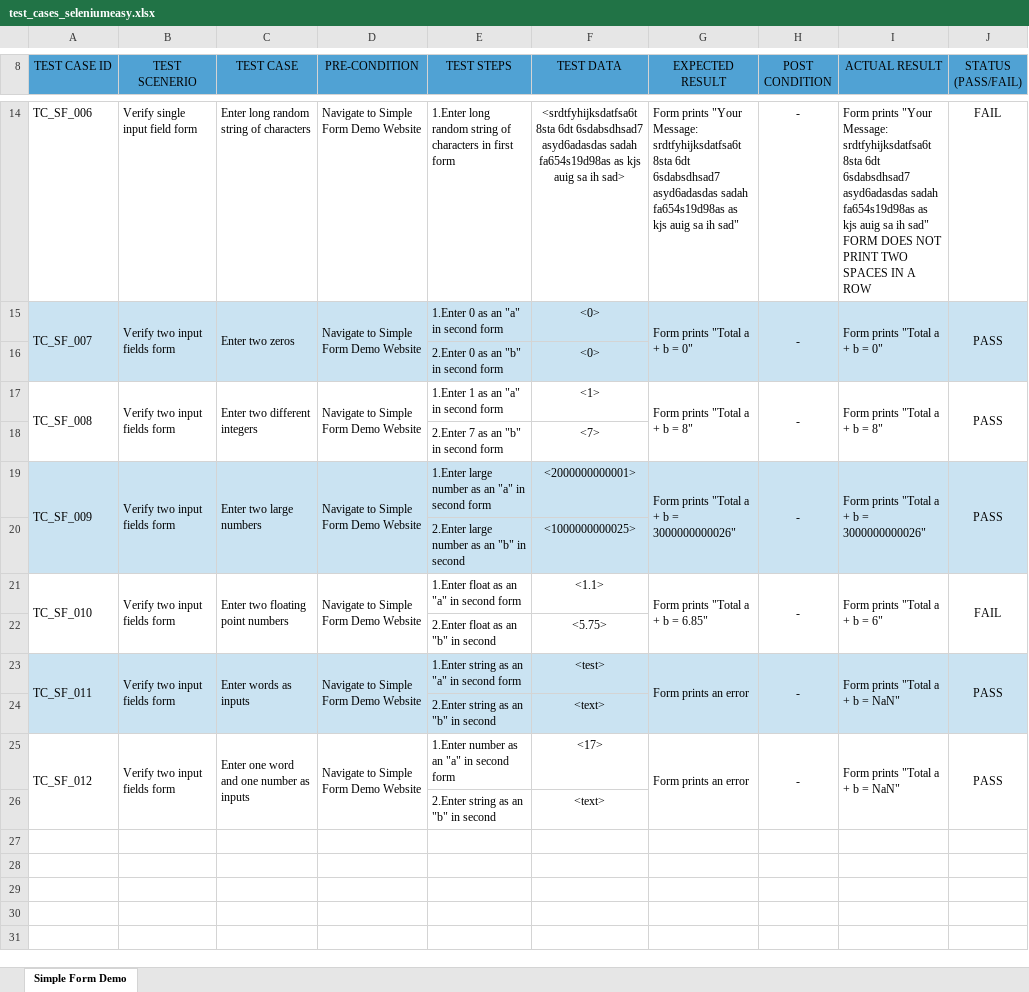
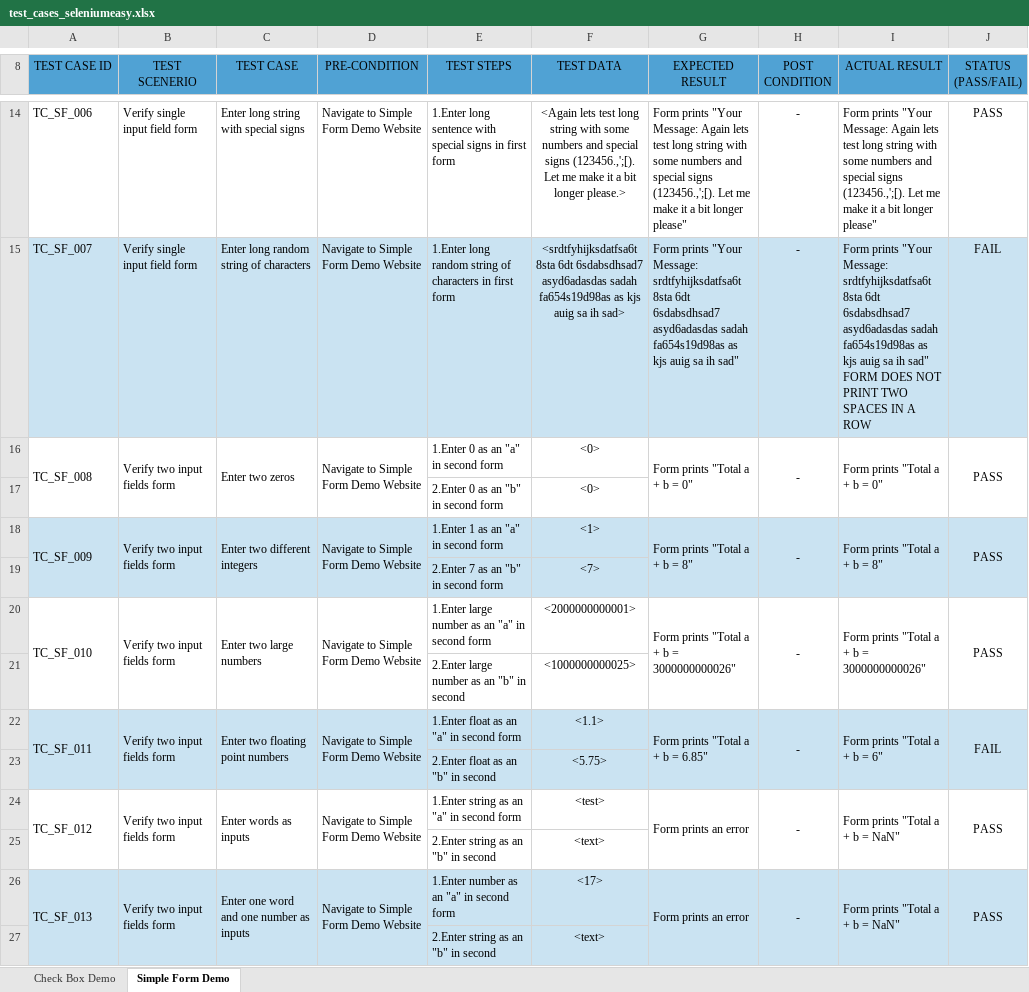
Before and after one commit to KryszanPawel/Test_SeleniumEasy, an Excel workbook: test_cases_seleniumeasy.xlsx, sheet Simple Form Demo, drawn as a sheet; only a part is shown, gaps mark what is left out; values as stored, in another font and other column widths than the file's, no borders; addresses are those after the commit; the diff covers the shown part only; the diff names each change by its address in the sheet, - before the commit and + after, or states it on an @@ line.

```diff
--- a/test_cases_seleniumeasy.xlsx (sheet Simple Form Demo)
+++ b/test_cases_seleniumeasy.xlsx (sheet Simple Form Demo)
+sheet tab: Check Box Demo
-C14 (TEST CASE): Enter long random string of characters
+C14 (TEST CASE): Enter long string with special signs
-E14 (TEST STEPS): 1.Enter long random string of characters in first…
+E14 (TEST STEPS): 1.Enter long sentence with special signs in first…
-F14 (TEST DATA): <srdtfyhijksdatfsa6t 8sta 6dt 6sdabsdhsad7 asyd6adasdas sadah fa654s19d98as as kjs auig sa ih sad>
+F14 (TEST DATA): <Again lets test long string with some numbers and special signs (123456.,';[). Let me make it a bit longer please.>
-G14 (EXPECTED RESULT): …"Your Message: srdtfyhijksdatfsa6t 8sta 6dt 6sdabsdhsad7 asyd6adasdas sadah fa654s19d98as as kjs auig sa ih sad"
+G14 (EXPECTED RESULT): …"Your Message: Again lets test long string with some numbers and special signs (123456.,';[). Let me make it a bit longer please"
-I14 (ACTUAL RESULT): …"Your Message: srdtfyhijksdatfsa6t 8sta 6dt 6sdabsdhsad7 asyd6adasdas sadah fa654s19d98as as kjs auig sa ih sad" FORM DOES NOT PRINT TWO SPACES IN A ROW
+I14 (ACTUAL RESULT): …"Your Message: Again lets test long string with some numbers and special signs (123456.,';[). Let me make it a bit longer please"
-J14 (STATUS (PASS/FAIL)): FAIL
+J14 (STATUS (PASS/FAIL)): PASS
+row 15: TC_SF_007 | Verify single input field form | Enter long random string of characters | Navigate to Simple Form Demo Website | 1.Enter long random string of characters in first form | <srdtfyhijksdatfsa6t 8sta 6dt 6sdabsdhsad7 asyd6adasdas sadah fa654s19d98as as kjs auig sa ih sad> | Form prints "Your Message: srdtfyhijksdatfsa6t 8sta 6dt 6sdabsdhsad7 asyd6adasdas sadah fa654s19d98as as kjs auig sa ih sad" | - | Form prints "Your Message: srdtfyhijksdatfsa6t 8sta 6dt 6sdabsdhsad7 asyd6adasdas sadah fa654s19d98as as kjs auig sa ih sad" FORM DOES NOT PRINT TWO SPACES IN A ROW | FAIL
-A16 (TEST CASE ID): TC_SF_007
+A16 (TEST CASE ID): TC_SF_008
-A16:J17 fill: #CAE3F2
+A16:J17 fill: none
-A18 (TEST CASE ID): TC_SF_008
+A18 (TEST CASE ID): TC_SF_009
-A18:J19 fill: none
+A18:J19 fill: #CAE3F2
-A20 (TEST CASE ID): TC_SF_009
+A20 (TEST CASE ID): TC_SF_010
-A20:J21 fill: #CAE3F2
+A20:J21 fill: none
-A22 (TEST CASE ID): TC_SF_010
+A22 (TEST CASE ID): TC_SF_011
-A22:J23 fill: none
+A22:J23 fill: #CAE3F2
-A24 (TEST CASE ID): TC_SF_011
+A24 (TEST CASE ID): TC_SF_012
-A24:J25 fill: #CAE3F2
+A24:J25 fill: none
-A26 (TEST CASE ID): TC_SF_012
+A26 (TEST CASE ID): TC_SF_013
-A26:J27 fill: none
+A26:J27 fill: #CAE3F2
```
Also changed, not shown: 27 edited cells and cell formats elsewhere in this sheet.
